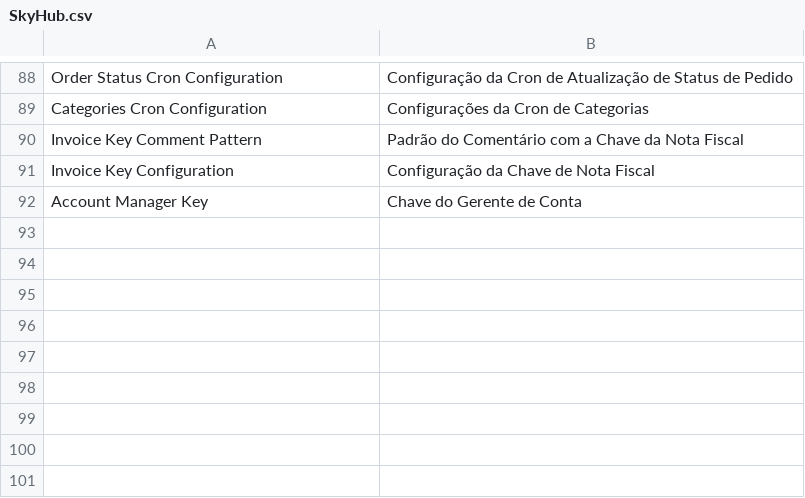
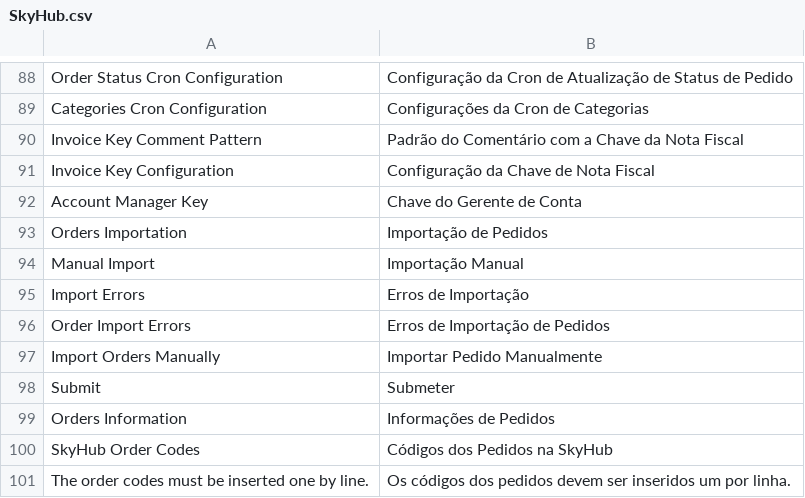
Before and after one commit to bittools/skyhub-magento1, a CSV file: src/app/locale/pt_BR/BSeller/SkyHub.csv, drawn as a sheet; only a part is shown, gaps mark what is left out.

```diff
--- a/src/app/locale/pt_BR/BSeller/SkyHub.csv
+++ b/src/app/locale/pt_BR/BSeller/SkyHub.csv
@@ -92 +92,10 @@
 "Account Manager Key","Chave do Gerente de Conta"
+"Orders Importation","Importação de Pedidos"
+"Manual Import","Importação Manual"
+"Import Errors","Erros de Importação"
+"Order Import Errors","Erros de Importação de Pedidos"
+"Import Orders Manually","Importar Pedido Manualmente"
+"Submit","Submeter"
+"Orders Information","Informações de Pedidos"
+"SkyHub Order Codes","Códigos dos Pedidos na SkyHub"
+"The order codes must be inserted one by line.","Os códigos dos pedidos devem ser inseridos um por linha."
```
Also changed, not shown: 6 other files.
